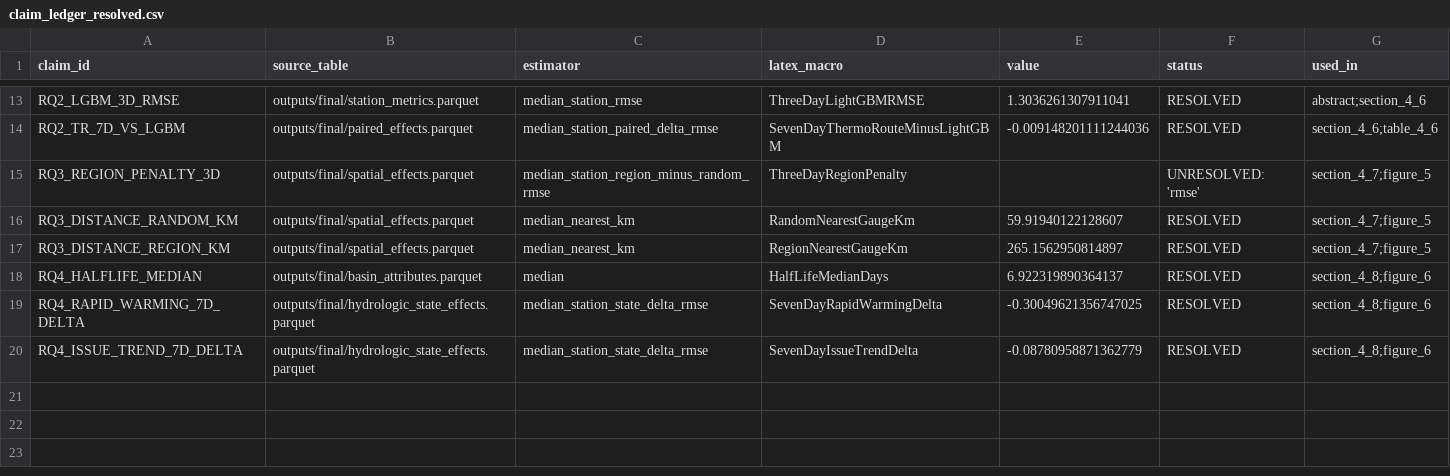
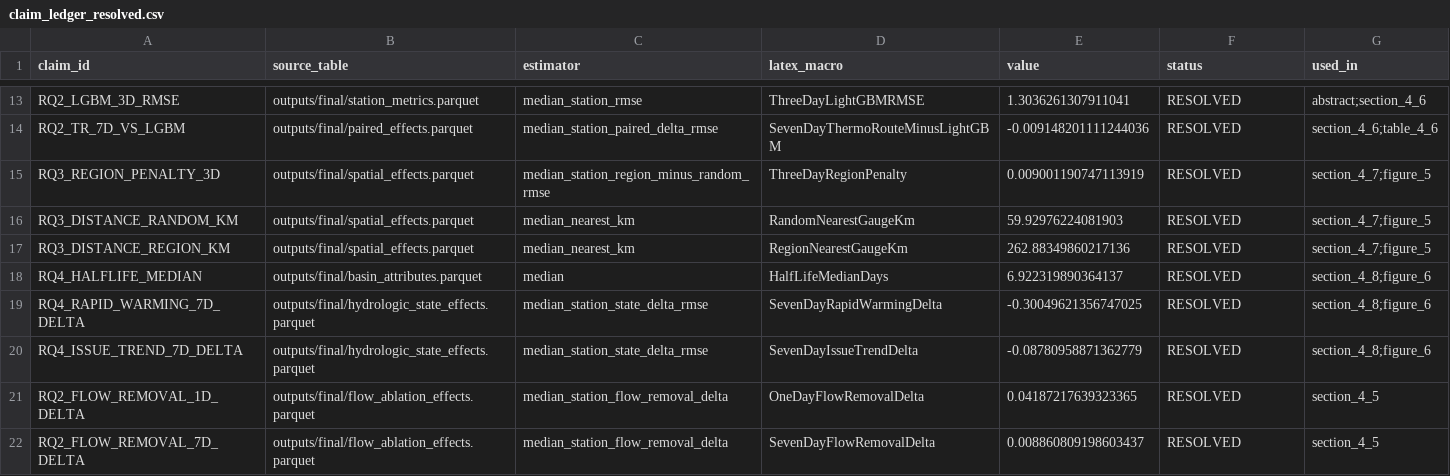
Before and after one commit to shutiao23/thermoroute-water-temperature, a CSV file: outputs/final/claim_ledger_resolved.csv, drawn as a sheet; only a part is shown, gaps mark what is left out.

```diff
--- a/outputs/final/claim_ledger_resolved.csv
+++ b/outputs/final/claim_ledger_resolved.csv
@@ -14,5 +14,5 @@ RQ2_LGBM_3D_RMSE,outputs/final/station_metrics.parquet,median_station_rmse,Three
 RQ2_TR_7D_VS_LGBM,outputs/final/paired_effects.parquet,median_station_paired_delta_rmse,SevenDayThermoRouteMinusLightGBM,-0.009148201111244036,RESOLVED,section_4_6;table_4_6
-RQ3_REGION_PENALTY_3D,outputs/final/spatial_effects.parquet,median_station_region_minus_random_rmse,ThreeDayRegionPenalty,,UNRESOLVED: 'rmse',section_4_7;figure_5
-RQ3_DISTANCE_RANDOM_KM,outputs/final/spatial_effects.parquet,median_nearest_km,RandomNearestGaugeKm,59.91940122128607,RESOLVED,section_4_7;figure_5
-RQ3_DISTANCE_REGION_KM,outputs/final/spatial_effects.parquet,median_nearest_km,RegionNearestGaugeKm,265.1562950814897,RESOLVED,section_4_7;figure_5
+RQ3_REGION_PENALTY_3D,outputs/final/spatial_effects.parquet,median_station_region_minus_random_rmse,ThreeDayRegionPenalty,0.009001190747113919,RESOLVED,section_4_7;figure_5
+RQ3_DISTANCE_RANDOM_KM,outputs/final/spatial_effects.parquet,median_nearest_km,RandomNearestGaugeKm,59.92976224081903,RESOLVED,section_4_7;figure_5
+RQ3_DISTANCE_REGION_KM,outputs/final/spatial_effects.parquet,median_nearest_km,RegionNearestGaugeKm,262.88349860217136,RESOLVED,section_4_7;figure_5
 RQ4_HALFLIFE_MEDIAN,outputs/final/basin_attributes.parquet,median,HalfLifeMedianDays,6.922319890364137,RESOLVED,section_4_8;figure_6
@@ -20 +20,3 @@ RQ4_RAPID_WARMING_7D_DELTA,outputs/final/hydrologic_state_effects.parquet,median
 RQ4_ISSUE_TREND_7D_DELTA,outputs/final/hydrologic_state_effects.parquet,median_station_state_delta_rmse,SevenDayIssueTrendDelta,-0.08780958871362779,RESOLVED,section_4_8;figure_6
+RQ2_FLOW_REMOVAL_1D_DELTA,outputs/final/flow_ablation_effects.parquet,median_station_flow_removal_delta,OneDayFlowRemovalDelta,0.04187217639323365,RESOLVED,section_4_5
+RQ2_FLOW_REMOVAL_7D_DELTA,outputs/final/flow_ablation_effects.parquet,median_station_flow_removal_delta,SevenDayFlowRemovalDelta,0.008860809198603437,RESOLVED,section_4_5
```
Also changed, not shown: 20 other files.
